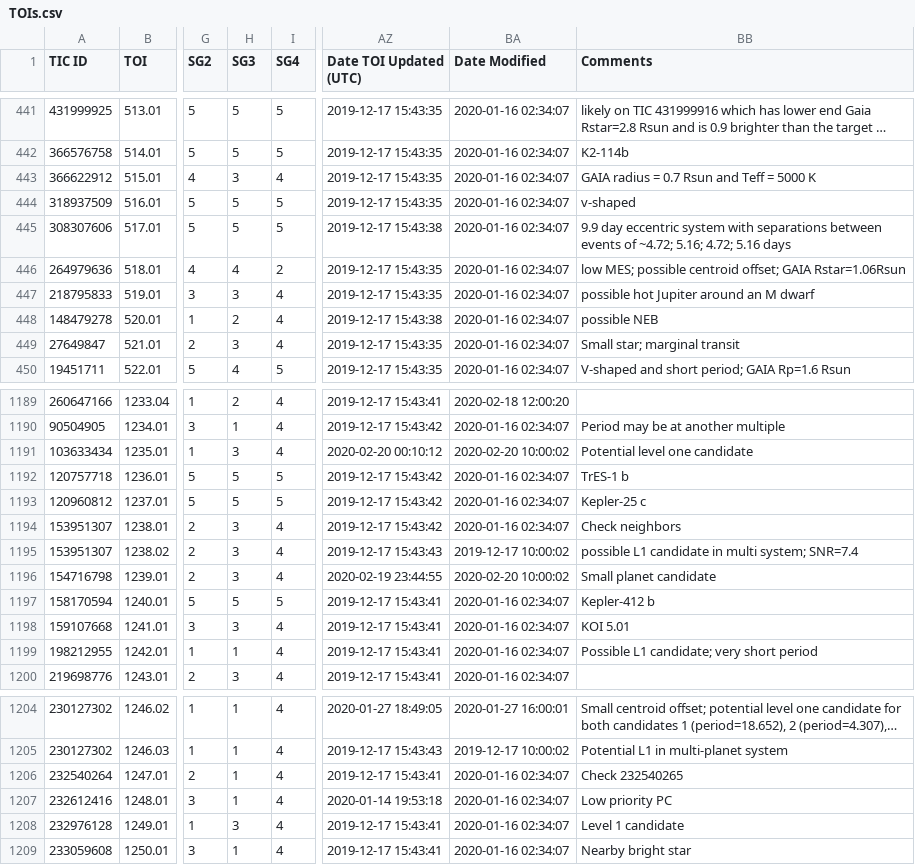
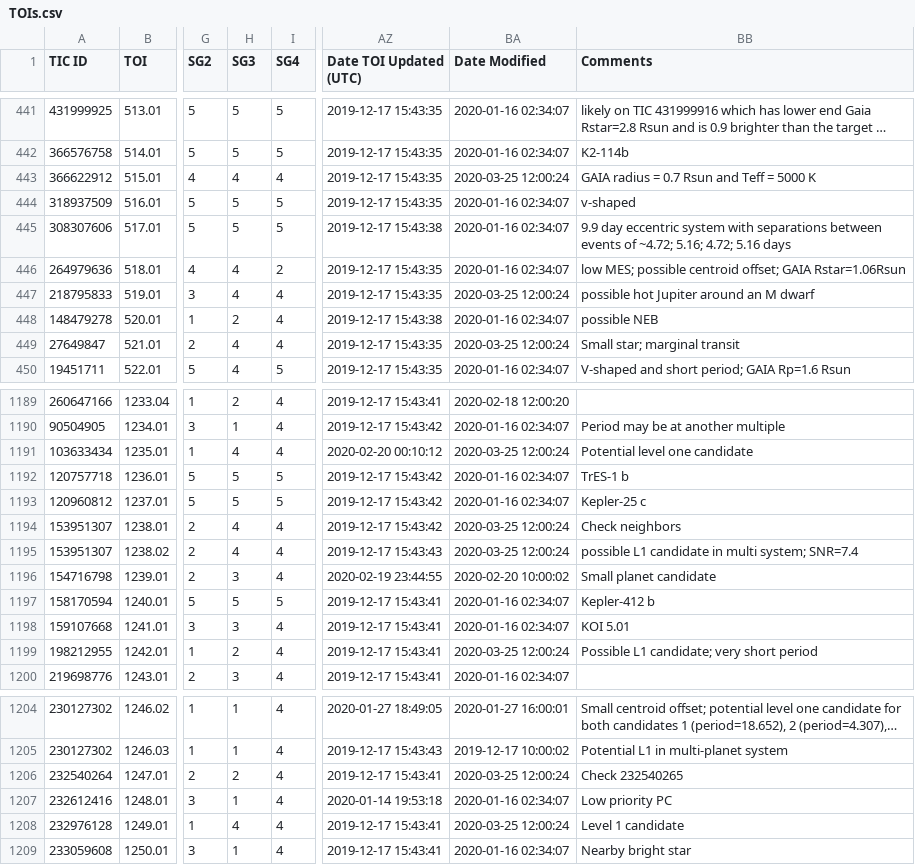
Before and after one commit to jpdeleon/mirai, a CSV file: data/TOIs.csv, drawn as a sheet; only a part is shown, gaps mark what is left out; long unchanged cells end in …; the diff covers the shown part only; the diff names each change by its address in the sheet, - before the commit and + after, or states it on an @@ line.

```diff
--- a/data/TOIs.csv
+++ b/data/TOIs.csv
-H443 (SG3): 3
+H443 (SG3): 4
-BA443 (Date Modified): 2020-01-16 02:34:07
+BA443 (Date Modified): 2020-03-25 12:00:24
-H447 (SG3): 3
+H447 (SG3): 4
-BA447 (Date Modified): 2020-01-16 02:34:07
+BA447 (Date Modified): 2020-03-25 12:00:24
-H449 (SG3): 3
+H449 (SG3): 4
-BA449 (Date Modified): 2020-01-16 02:34:07
+BA449 (Date Modified): 2020-03-25 12:00:24
-H1191 (SG3): 3
+H1191 (SG3): 4
-BA1191 (Date Modified): 2020-02-20 10:00:02
+BA1191 (Date Modified): 2020-03-25 12:00:24
-H1194:H1195 (SG3): 3
+H1194:H1195 (SG3): 4
-BA1194 (Date Modified): 2020-01-16 02:34:07
+BA1194 (Date Modified): 2020-03-25 12:00:24
-BA1195 (Date Modified): 2019-12-17 10:00:02
+BA1195 (Date Modified): 2020-03-25 12:00:24
-H1199 (SG3): 1
+H1199 (SG3): 2
-BA1199 (Date Modified): 2020-01-16 02:34:07
+BA1199 (Date Modified): 2020-03-25 12:00:24
-H1206 (SG3): 1
+H1206 (SG3): 2
-BA1206 (Date Modified): 2020-01-16 02:34:07
+BA1206 (Date Modified): 2020-03-25 12:00:24
-H1208 (SG3): 3
+H1208 (SG3): 4
-BA1208 (Date Modified): 2020-01-16 02:34:07
+BA1208 (Date Modified): 2020-03-25 12:00:24
```
Also changed, not shown: 102 edited cells elsewhere in this file, 34 other files.
